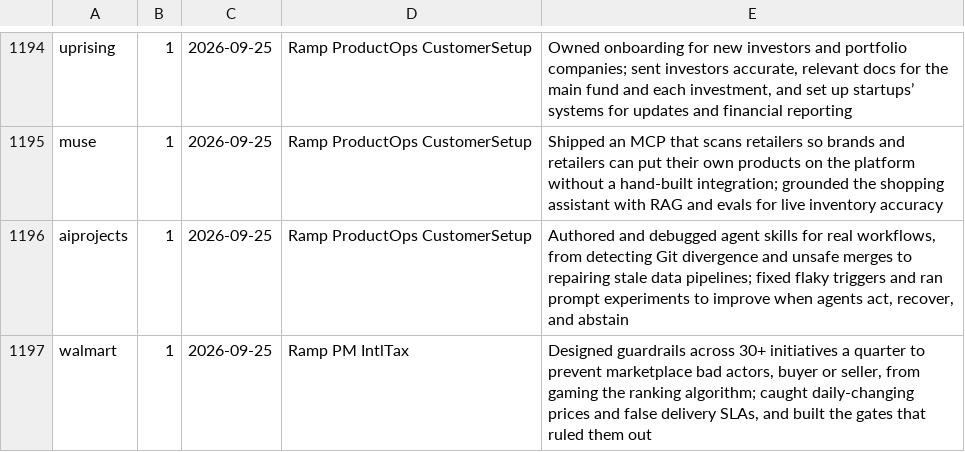
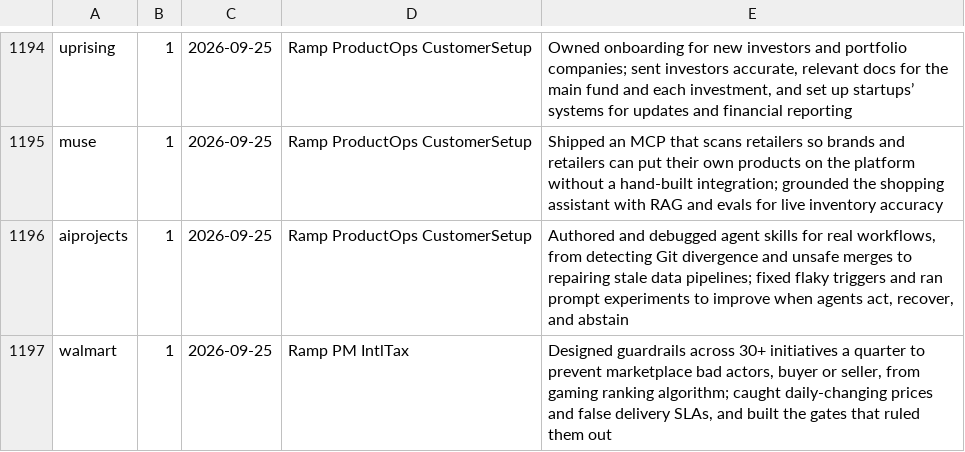
Before and after one commit to hbschlac/hbschlac, a TSV file: resume-builder/data/bullets.tsv, drawn as a sheet; only a part is shown, gaps mark what is left out.

```diff
--- a/resume-builder/data/bullets.tsv
+++ b/resume-builder/data/bullets.tsv
@@ -1196,2 +1196,2 @@ muse	1	2026-09-25	Ramp ProductOps CustomerSetup	Shipped an MCP that scans retail
 aiprojects	1	2026-09-25	Ramp ProductOps CustomerSetup	Authored and debugged agent skills for real workflows, from detecting Git divergence and unsafe merges to repairing stale data pipelines; fixed flaky triggers and ran prompt experiments to improve when agents act, recover, and abstain
-walmart	1	2026-09-25	Ramp PM IntlTax	Designed guardrails across 30+ initiatives a quarter to prevent marketplace bad actors, buyer or seller, from gaming the ranking algorithm; caught daily-changing prices and false delivery SLAs, and built the gates that ruled them out
+walmart	1	2026-09-25	Ramp PM IntlTax	Designed guardrails across 30+ initiatives a quarter to prevent marketplace bad actors, buyer or seller, from gaming ranking algorithm; caught daily-changing prices and false delivery SLAs, and built the gates that ruled them out
```
Also changed, not shown: 2 other files.
